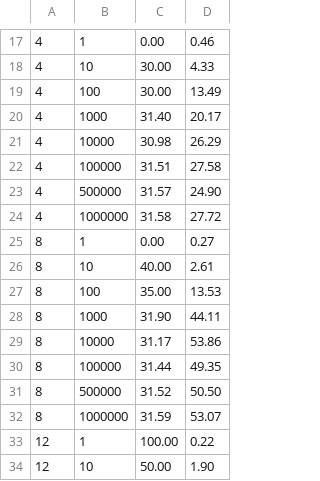
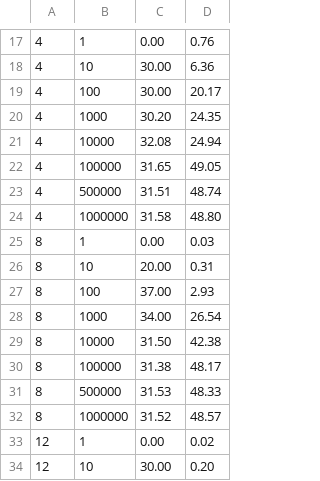
Before and after one commit to jackhart591/cs, a CSV file: CS 475/Project 1/proj01.csv, drawn as a sheet; only a part is shown, gaps mark what is left out; the diff covers the shown part only.

```diff
--- a/CS 475/Project 1/proj01.csv
+++ b/CS 475/Project 1/proj01.csv
@@ -17,18 +17,18 @@
- 4;        1;   0.00;  0.46
- 4;       10;  30.00;  4.33
- 4;      100;  30.00; 13.49
- 4;     1000;  31.40; 20.17
- 4;    10000;  30.98; 26.29
- 4;   100000;  31.51; 27.58
- 4;   500000;  31.57; 24.90
- 4;  1000000;  31.58; 27.72
- 8;        1;   0.00;  0.27
- 8;       10;  40.00;  2.61
- 8;      100;  35.00; 13.53
- 8;     1000;  31.90; 44.11
- 8;    10000;  31.17; 53.86
- 8;   100000;  31.44; 49.35
- 8;   500000;  31.52; 50.50
- 8;  1000000;  31.59; 53.07
-12;        1; 100.00;  0.22
-12;       10;  50.00;  1.90
+ 4;        1;   0.00;  0.76
+ 4;       10;  30.00;  6.36
+ 4;      100;  30.00; 20.17
+ 4;     1000;  30.20; 24.35
+ 4;    10000;  32.08; 24.94
+ 4;   100000;  31.65; 49.05
+ 4;   500000;  31.51; 48.74
+ 4;  1000000;  31.58; 48.80
+ 8;        1;   0.00;  0.03
+ 8;       10;  20.00;  0.31
+ 8;      100;  37.00;  2.93
+ 8;     1000;  34.00; 26.54
+ 8;    10000;  31.50; 42.38
+ 8;   100000;  31.38; 48.17
+ 8;   500000;  31.53; 48.33
+ 8;  1000000;  31.52; 48.57
+12;        1;   0.00;  0.02
+12;       10;  30.00;  0.20
```
Also changed, not shown: 102 edited cells elsewhere in this file, 1 other file.
